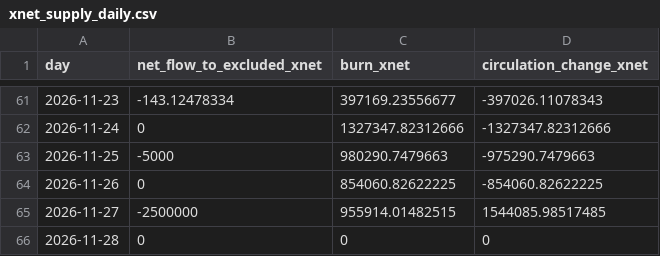
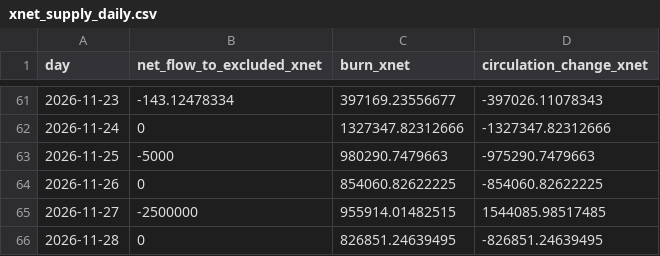
Before and after one commit to xnet-community-data/xnet-data-integration, a CSV file: data/xnet_supply_daily.csv, drawn as a sheet; only a part is shown, gaps mark what is left out.

Commit message:
Publish XNET live state (full)

```diff
--- a/data/xnet_supply_daily.csv
+++ b/data/xnet_supply_daily.csv
@@ -65,2 +65,2 @@ day,net_flow_to_excluded_xnet,burn_xnet,circulation_change_xnet
 2026-11-27,-2500000,955914.01482515,1544085.98517485
-2026-11-28,0,0,0
+2026-11-28,0,826851.24639495,-826851.24639495
```
Also changed, not shown: data/derived/bbb_burn_daily.csv, 20 other files.
